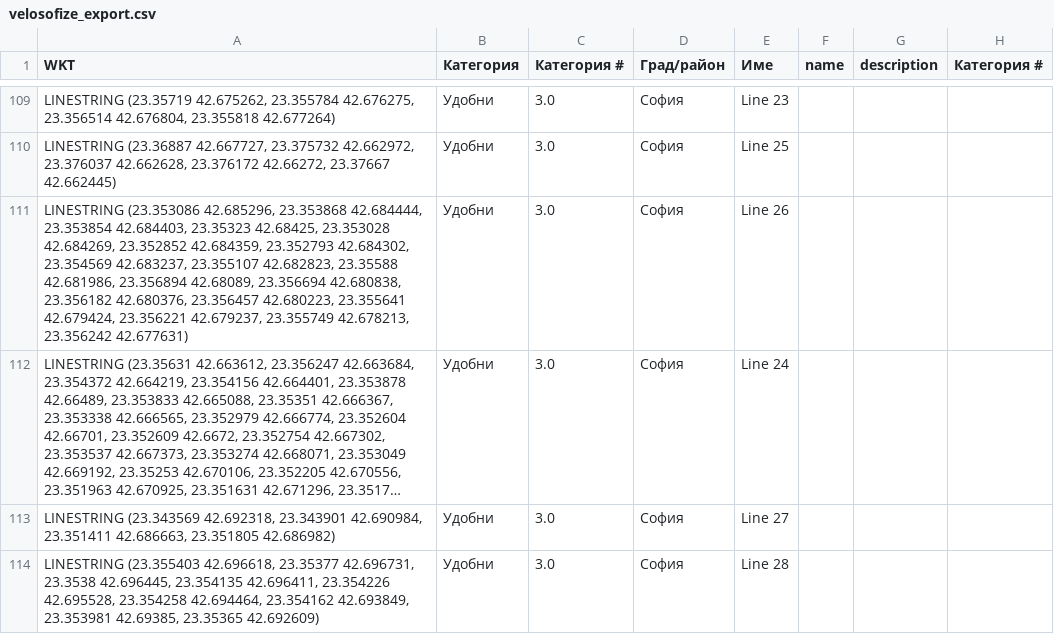
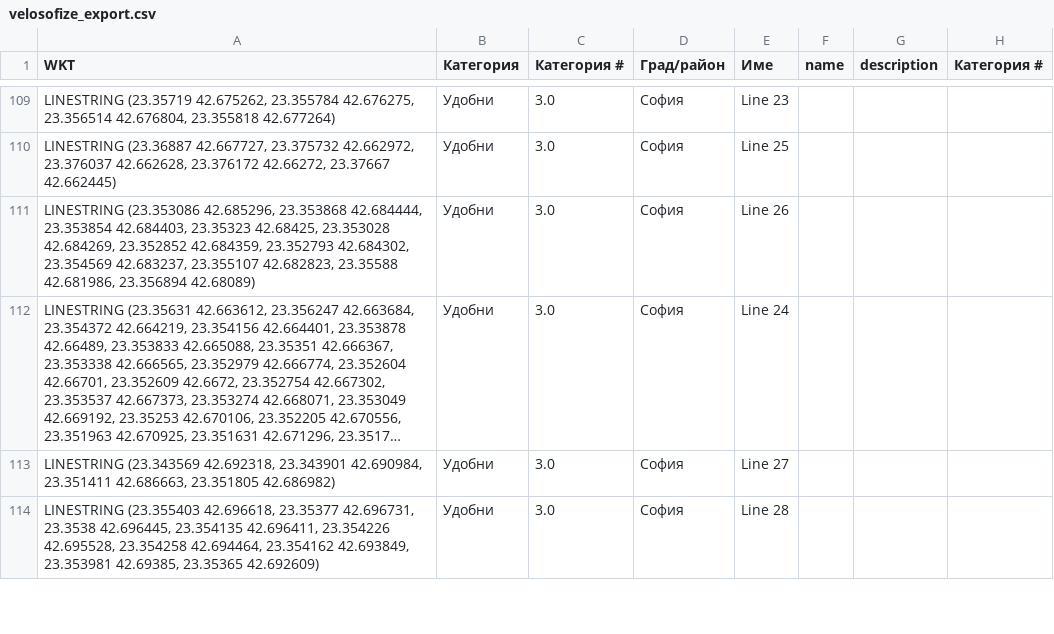
Before and after one commit to velosofist/velosofize-map, a CSV file: export_formats/velosofize_export.csv, drawn as a sheet; only a part is shown, gaps mark what is left out; long unchanged cells end in …; the diff covers the shown part only; the diff names each change by its address in the sheet, - before the commit and + after, or states it on an @@ line.

```diff
--- a/export_formats/velosofize_export.csv
+++ b/export_formats/velosofize_export.csv
-A111 (WKT): …42.681986, 23.356894 42.68089, 23.356694 42.680838, 23.356182 42.680376, 23.356457 42.680223, 23.355641 42.679424, 23.356221 42.679237, 23.355749 42.678213, 23.356242 42.677631)
+A111 (WKT): …42.681986, 23.356894 42.68089)
```
Also changed, not shown: 12 added rows, 3 removed rows and 24 edited cells elsewhere in this file, 3 other files.
